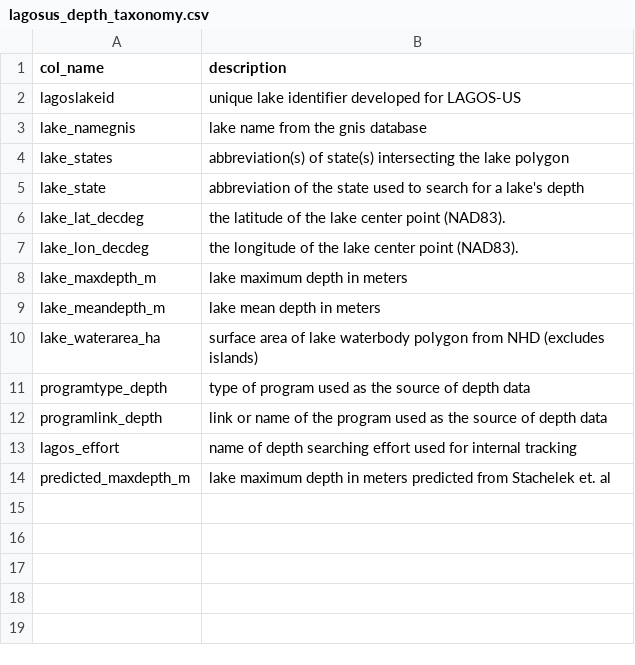
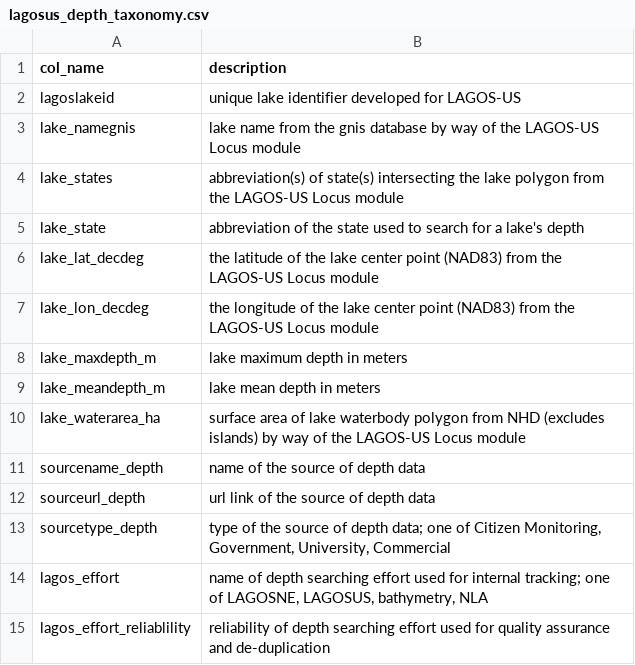
Before and after one commit to cont-limno/bathymetry, a CSV file: data/lagosus_depth_taxonomy.csv, drawn as a sheet.

Commit message:
add lagos_effort_reliability field

```diff
--- a/data/lagosus_depth_taxonomy.csv
+++ b/data/lagosus_depth_taxonomy.csv
@@ -2,13 +2,14 @@
 "lagoslakeid","unique lake identifier developed for LAGOS-US"
-"lake_namegnis","lake name from the gnis database"
-"lake_states","abbreviation(s) of state(s) intersecting the lake polygon"
+"lake_namegnis","lake name from the gnis database by way of the LAGOS-US Locus module"
+"lake_states","abbreviation(s) of state(s) intersecting the lake polygon from the LAGOS-US Locus module"
 "lake_state","abbreviation of the state used to search for a lake's depth"
-"lake_lat_decdeg","the latitude of the lake center point (NAD83)."
-"lake_lon_decdeg","the longitude of the lake center point (NAD83)."
+"lake_lat_decdeg","the latitude of the lake center point (NAD83) from the LAGOS-US Locus module"
+"lake_lon_decdeg","the longitude of the lake center point (NAD83) from the LAGOS-US Locus module"
 "lake_maxdepth_m","lake maximum depth in meters"
 "lake_meandepth_m","lake mean depth in meters"
-"lake_waterarea_ha","surface area of lake waterbody polygon from NHD (excludes islands)"
-"programtype_depth","type of program used as the source of depth data"
-"programlink_depth","link or name of the program used as the source of depth data"
-"lagos_effort","name of depth searching effort used for internal tracking"
-"predicted_maxdepth_m","lake maximum depth in meters predicted from Stachelek et. al"
+"lake_waterarea_ha","surface area of lake waterbody polygon from NHD (excludes islands) by way of the LAGOS-US Locus module"
+"sourcename_depth","name of the source of depth data"
+"sourceurl_depth","url link of the source of depth data"
+"sourcetype_depth","type of the source of depth data; one of Citizen Monitoring, Government, University, Commercial"
+"lagos_effort","name of depth searching effort used for internal tracking; one of LAGOSNE, LAGOSUS, bathymetry, NLA"
+"lagos_effort_reliablility","reliability of depth searching effort used for quality assurance and de-duplication"
```
Also changed, not shown: 1 other file.
